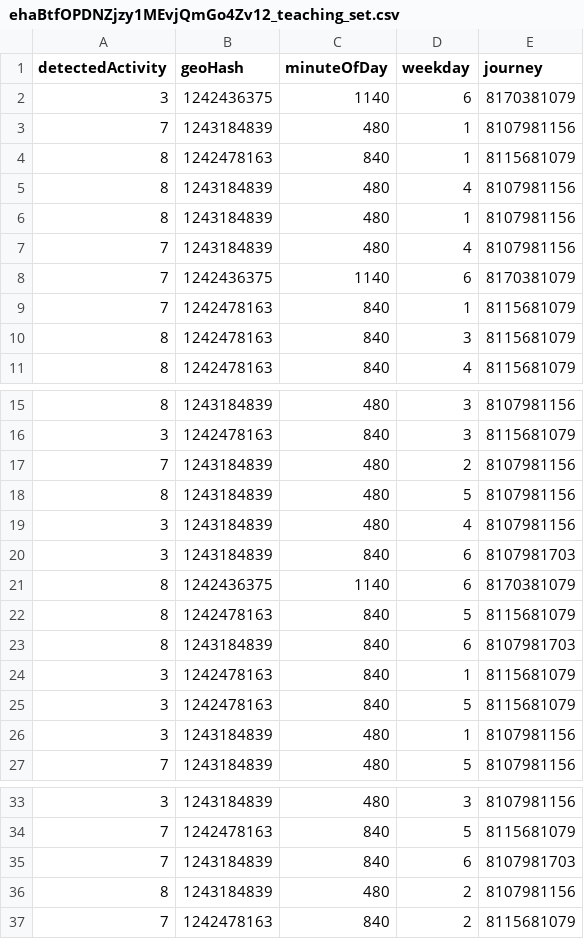
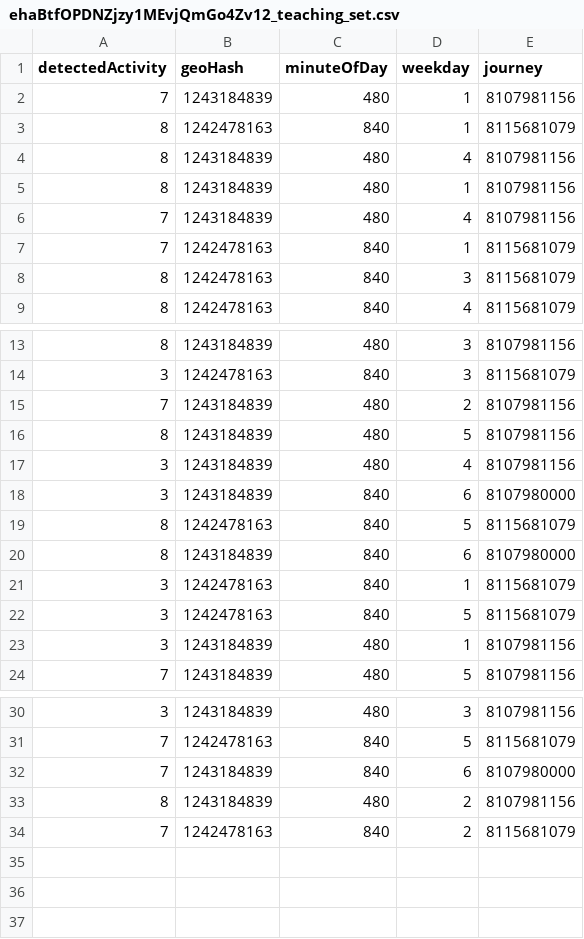
Before and after one commit to k3larra/commuter, a CSV file: data/ehaBtfOPDNZjzy1MEvjQmGo4Zv12_teaching_set.csv, drawn as a sheet; only a part is shown, gaps mark what is left out.

```diff
--- a/data/ehaBtfOPDNZjzy1MEvjQmGo4Zv12_teaching_set.csv
+++ b/data/ehaBtfOPDNZjzy1MEvjQmGo4Zv12_teaching_set.csv
@@ -1,3 +1,2 @@
 detectedActivity,geoHash,minuteOfDay,weekday,journey
-3,1242436375,1140,6,8170381079
 7,1243184839,480,1,8107981156
@@ -7,3 +6,2 @@ detectedActivity,geoHash,minuteOfDay,weekday,journey
 7,1243184839,480,4,8107981156
-7,1242436375,1140,6,8170381079
 7,1242478163,840,1,8115681079
@@ -19,6 +17,5 @@ detectedActivity,geoHash,minuteOfDay,weekday,journey
 3,1243184839,480,4,8107981156
-3,1243184839,840,6,8107981703
-8,1242436375,1140,6,8170381079
+3,1243184839,840,6,8107980000
 8,1242478163,840,5,8115681079
-8,1243184839,840,6,8107981703
+8,1243184839,840,6,8107980000
 3,1242478163,840,1,8115681079
@@ -34,3 +31,3 @@ detectedActivity,geoHash,minuteOfDay,weekday,journey
 7,1242478163,840,5,8115681079
-7,1243184839,840,6,8107981703
+7,1243184839,840,6,8107980000
 8,1243184839,480,2,8107981156
```
Also changed, not shown: machine_teaching/saved/hCWCulj7M1aMVyd0Fm0Eqrv8q1Q2_result_teaching_set_minimal.csv, 8 other files.
